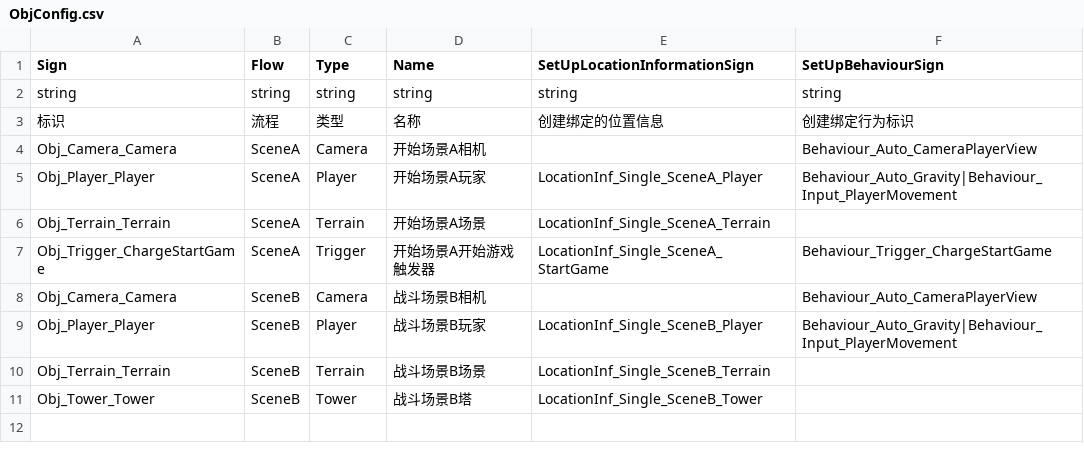
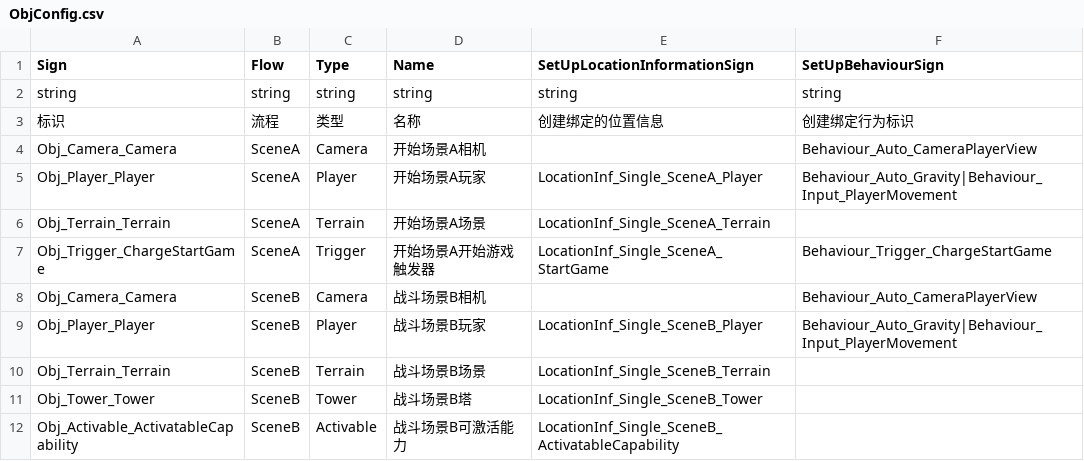
Before and after one commit to WH961230/Cube, a CSV file: Assets/StreamingAssets/Csv/ObjConfig.csv, drawn as a sheet.

```diff
--- a/Assets/StreamingAssets/Csv/ObjConfig.csv
+++ b/Assets/StreamingAssets/Csv/ObjConfig.csv
@@ -11 +11,2 @@ Obj_Terrain_Terrain,SceneB,Terrain,战斗场景B场景,LocationInf_Single_SceneB
 Obj_Tower_Tower,SceneB,Tower,战斗场景B塔,LocationInf_Single_SceneB_Tower,
+Obj_Activable_ActivatableCapability,SceneB,Activable,战斗场景B可激活能力,LocationInf_Single_SceneB_ActivatableCapability,
```
Also changed, not shown: 8 other files.
